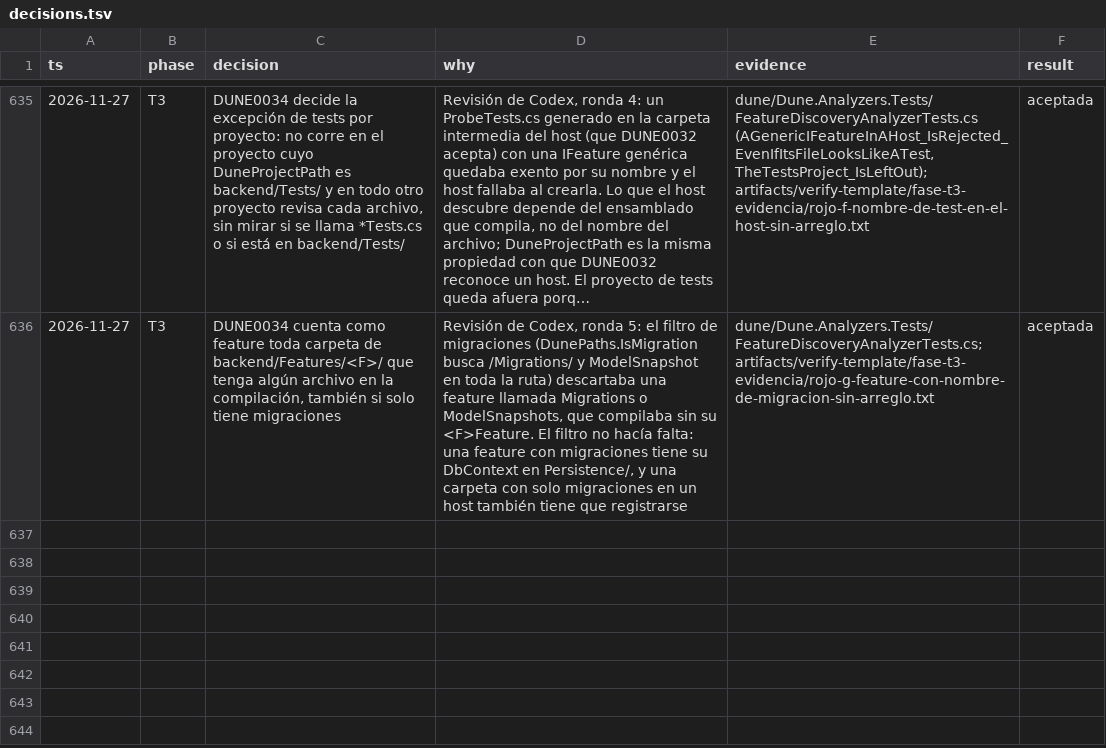
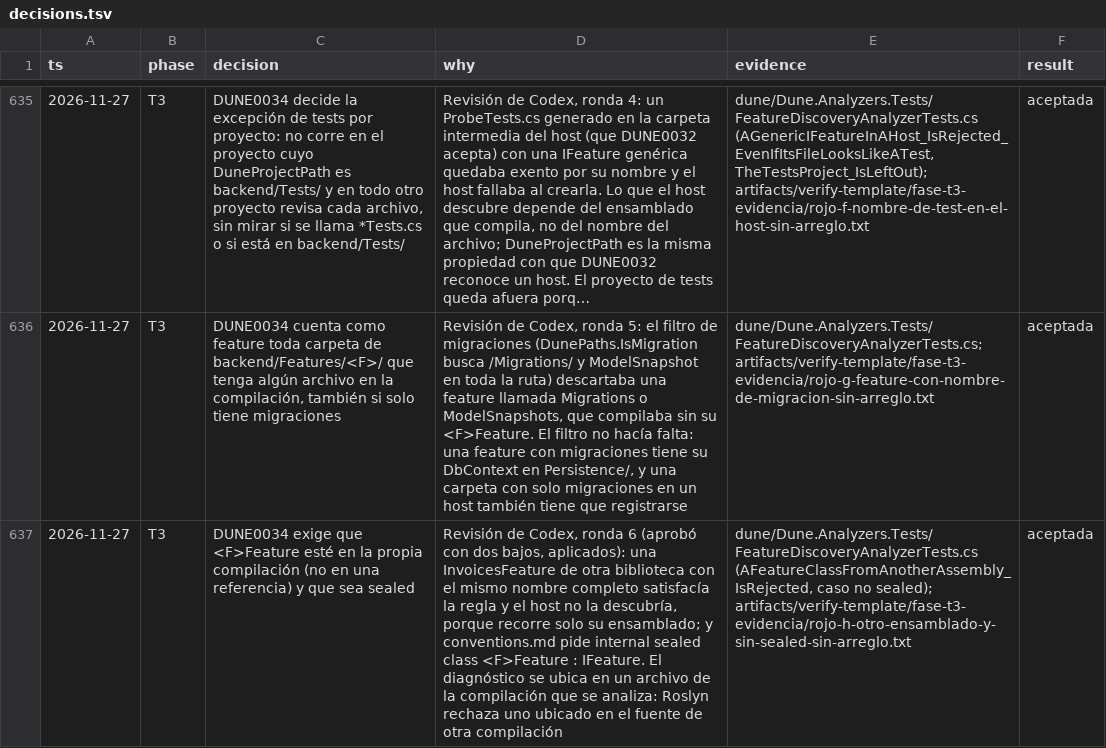
Before and after one commit to tobiasesquivel/full-stack-template, a TSV file: docs/decisions.tsv, drawn as a sheet; only a part is shown, gaps mark what is left out; long unchanged cells end in …; the diff names each change by its address in the sheet, - before the commit and + after, or states it on an @@ line.

Commit message:
T3: revisión de Codex, ronda 6 (aprobada; DUNE0034 exige la clase en la propia compilación y sealed)

```diff
--- a/docs/decisions.tsv
+++ b/docs/decisions.tsv
+row 637: 2026-11-27 | T3 | DUNE0034 exige que <F>Feature esté en la propia compilación (no en una referencia) y que sea sealed | Revisión de Codex, ronda 6 (aprobó con dos bajos, aplicados): una InvoicesFeature de otra biblioteca con el mismo nombre completo satisfacía la regla y el host no la descubría, porque recorre solo su ensamblado; y conventions.md pide internal sealed class <F>Feature : IFeature. El diagnóstico se ubica en un archivo de la compilación que se analiza: Roslyn rechaza uno ubicado en el fuente de otra compilación | dune/Dune.Analyzers.Tests/FeatureDiscoveryAnalyzerTests.cs (AFeatureClassFromAnotherAssembly_IsRejected, caso no sealed); artifacts/verify-template/fase-t3-evidencia/rojo-h-otro-ensamblado-y-sin-sealed-sin-arreglo.txt | aceptada
```
Also changed, not shown: 3 other files.
